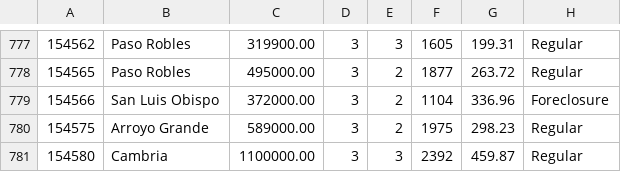
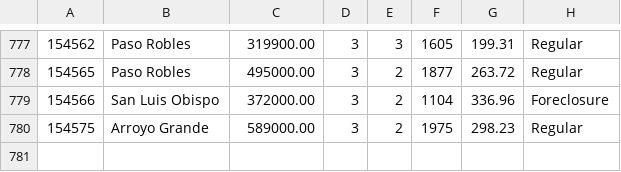
Before and after one commit to freezer9/machine-learning, a CSV file: price-predict/RealEstate.csv, drawn as a sheet; only a part is shown, gaps mark what is left out.

```diff
--- a/price-predict/RealEstate.csv
+++ b/price-predict/RealEstate.csv
@@ -780,2 +780 @@
 154575, Arroyo Grande,589000.00,3,2,1975,298.23,Regular
-154580, Cambria,1100000.00,3,3,2392,459.87,Regular
```
Also changed, not shown: 1 other file.
